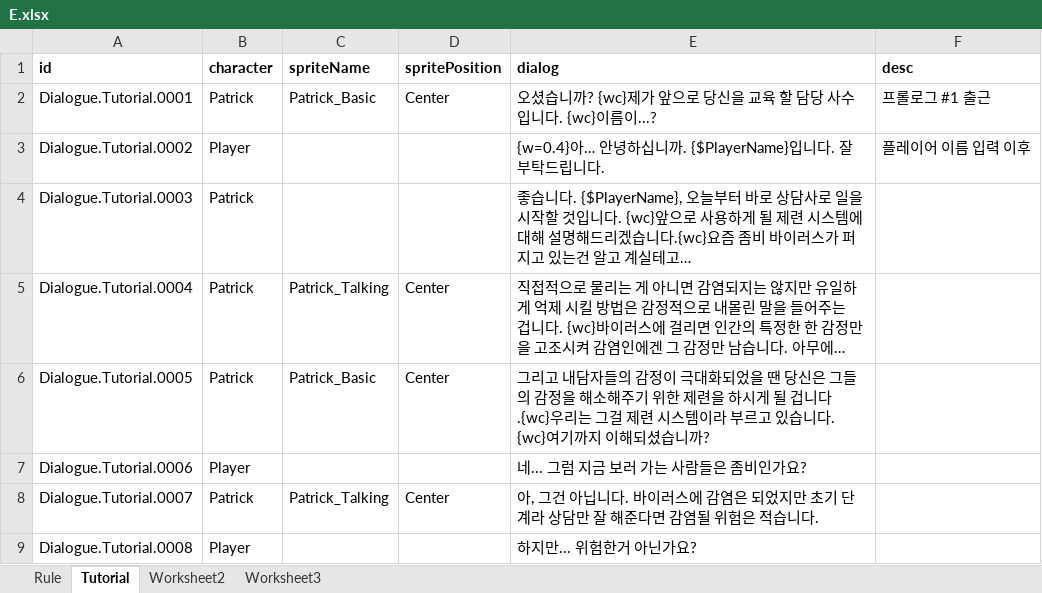
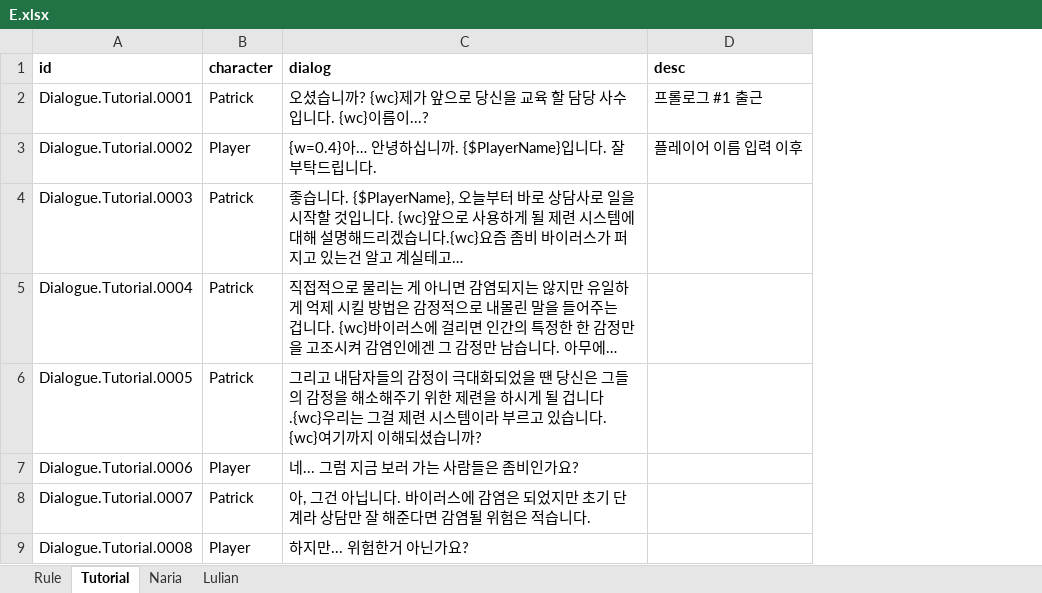
Before and after one commit to minie12/EmotionCrista, an Excel workbook: Data/E.xlsx, sheet Tutorial, drawn as a sheet; only a part is shown; long unchanged cells end in …; values as stored, in another font and other column widths than the file's, no borders; the diff names each change by its address in the sheet, - before the commit and + after, or states it on an @@ line.

```diff
--- a/Data/E.xlsx (sheet Tutorial)
+++ b/Data/E.xlsx (sheet Tutorial)
-sheet tab: Worksheet2
+sheet tab: Naria
-sheet tab: Worksheet3
+sheet tab: Lulian
-column C (spriteName), rows 2-8: Patrick_Basic |  |  | Patrick_Talking | Patrick_Basic |  | Patrick_Talking
-column D (spritePosition), rows 2-8: Center |  |  | Center | Center |  | Center
```
Also changed, not shown: sheet Lulian, sheet Naria, sheet Rule, 9 other files.
